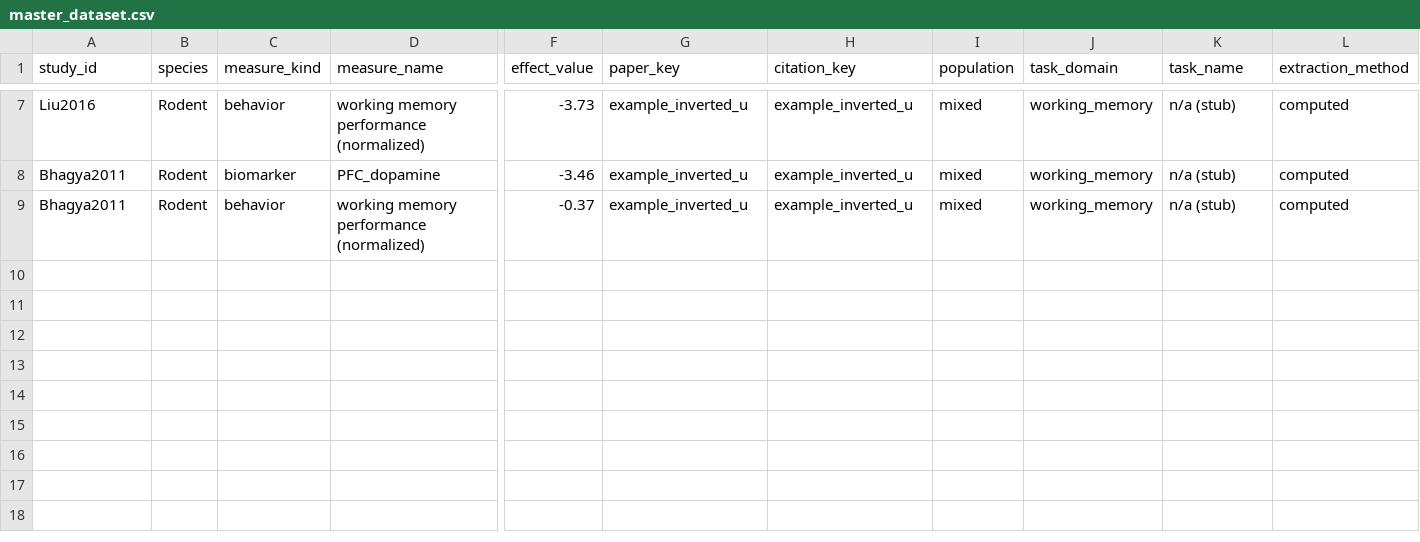
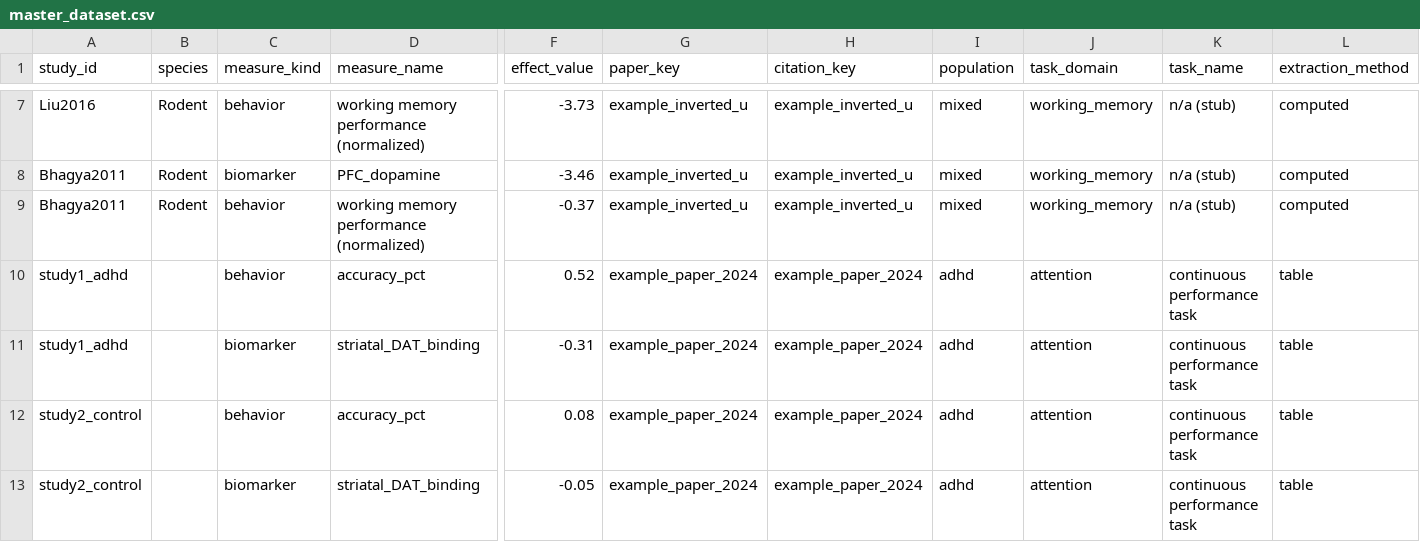
Before and after one commit to 6latt/catecholamine, a CSV file: data/derived/master_dataset.csv, drawn as a sheet; only a part is shown, gaps mark what is left out; rows hold the shown columns only; the diff names each change by its address in the sheet, - before the commit and + after, or states it on an @@ line.

```diff
--- a/data/derived/master_dataset.csv
+++ b/data/derived/master_dataset.csv
+row 10: study1_adhd |  | behavior | accuracy_pct | 0.52 | example_paper_2024 | example_paper_2024 | adhd | attention | continuous performance task | table
+row 11: study1_adhd |  | biomarker | striatal_DAT_binding | -0.31 | example_paper_2024 | example_paper_2024 | adhd | attention | continuous performance task | table
+row 12: study2_control |  | behavior | accuracy_pct | 0.08 | example_paper_2024 | example_paper_2024 | adhd | attention | continuous performance task | table
+row 13: study2_control |  | biomarker | striatal_DAT_binding | -0.05 | example_paper_2024 | example_paper_2024 | adhd | attention | continuous performance task | table
```
Also changed, not shown: reports/study_matrix.csv, 16 other files.
